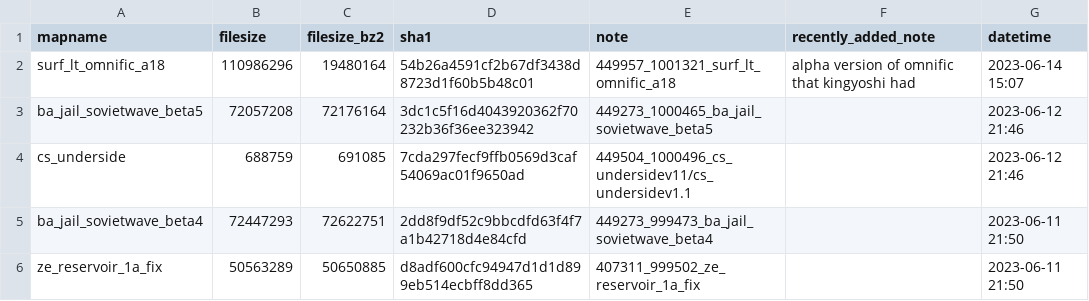
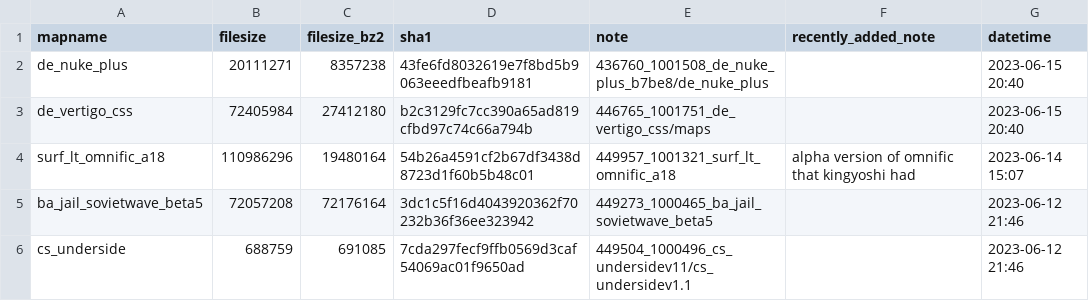
Before and after one commit to srcwr/maps-cstrike, a CSV file: recently_added.csv, drawn as a sheet; only a part is shown; the shorter side is filled out with more unchanged rows; the diff names each change by its address in the sheet, - before the commit and + after, or states it on an @@ line.

```diff
--- a/recently_added.csv
+++ b/recently_added.csv
+row 2: de_nuke_plus | 20111271 | 8357238 | 43fe6fd8032619e7f8bd5b9063eeedfbeafb9181 | 436760_1001508_de_nuke_plus_b7be8/de_nuke_plus |  | 2023-06-15 20:40
+row 3: de_vertigo_css | 72405984 | 27412180 | b2c3129fc7cc390a65ad819cfbd97c74c66a794b | 446765_1001751_de_vertigo_css/maps |  | 2023-06-15 20:40
```
Also changed, not shown: unprocessed/gamebanana-more.csv.
